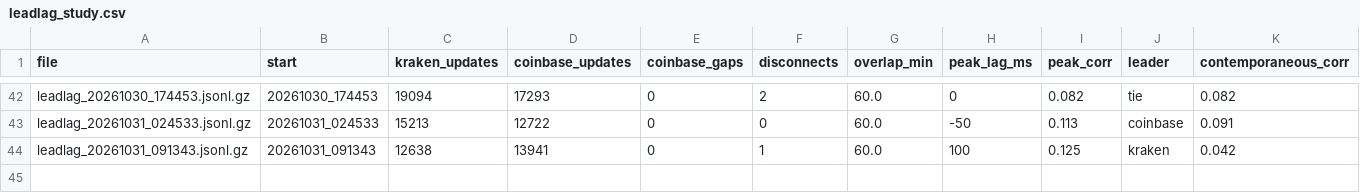
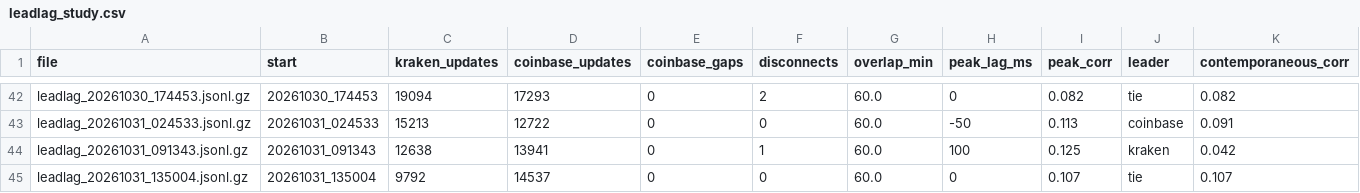
Before and after one commit to ZhuBryan/BullPen, a CSV file: leadlag_study.csv, drawn as a sheet; only a part is shown, gaps mark what is left out.

```diff
--- a/leadlag_study.csv
+++ b/leadlag_study.csv
@@ -44 +44,2 @@ leadlag_20261031_024533.jsonl.gz,20261031_024533,15213,12722,0,0,60.0,-50,0.113,
 leadlag_20261031_091343.jsonl.gz,20261031_091343,12638,13941,0,1,60.0,100,0.125,kraken,0.042
+leadlag_20261031_135004.jsonl.gz,20261031_135004,9792,14537,0,0,60.0,0,0.107,tie,0.107
```
Also changed, not shown: study.csv, 1 other file.
